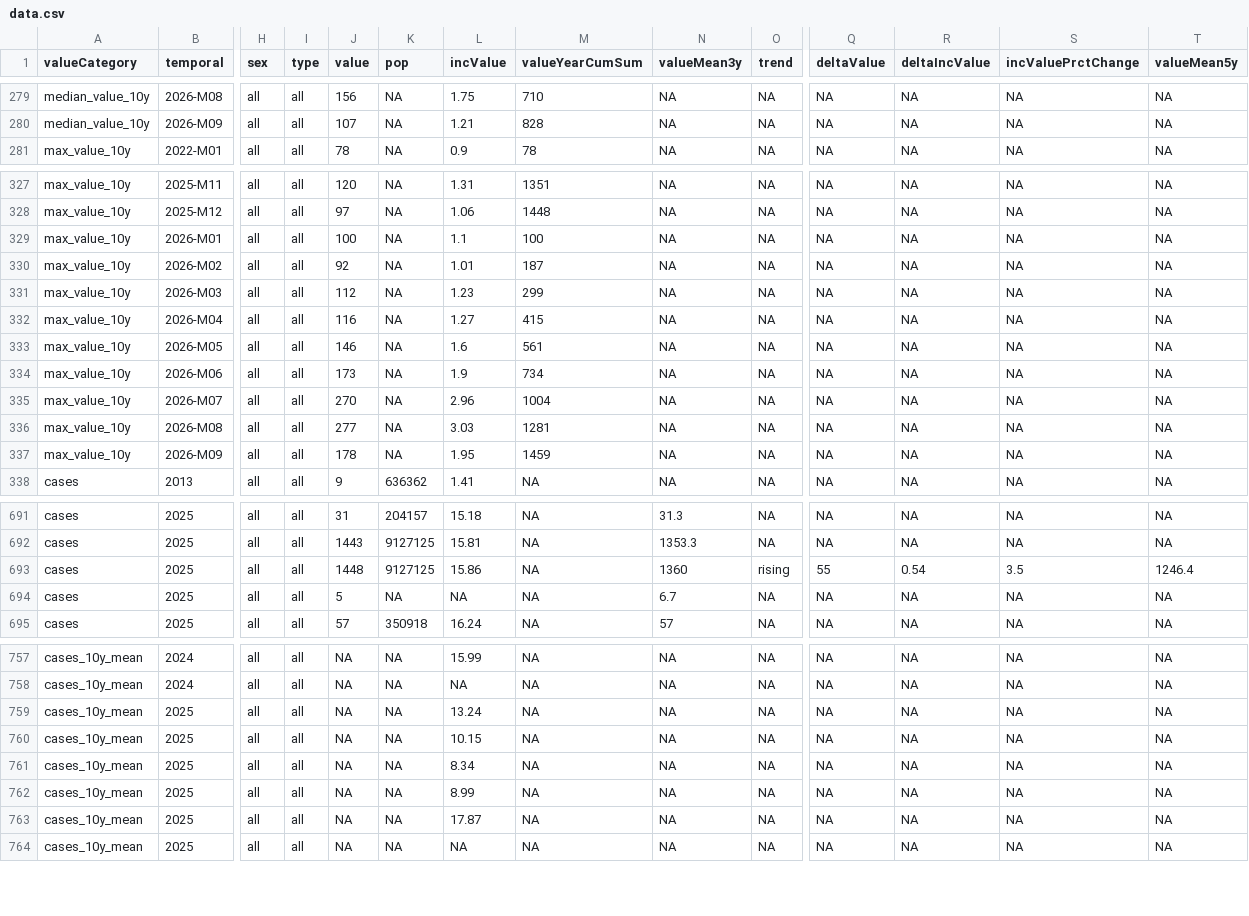
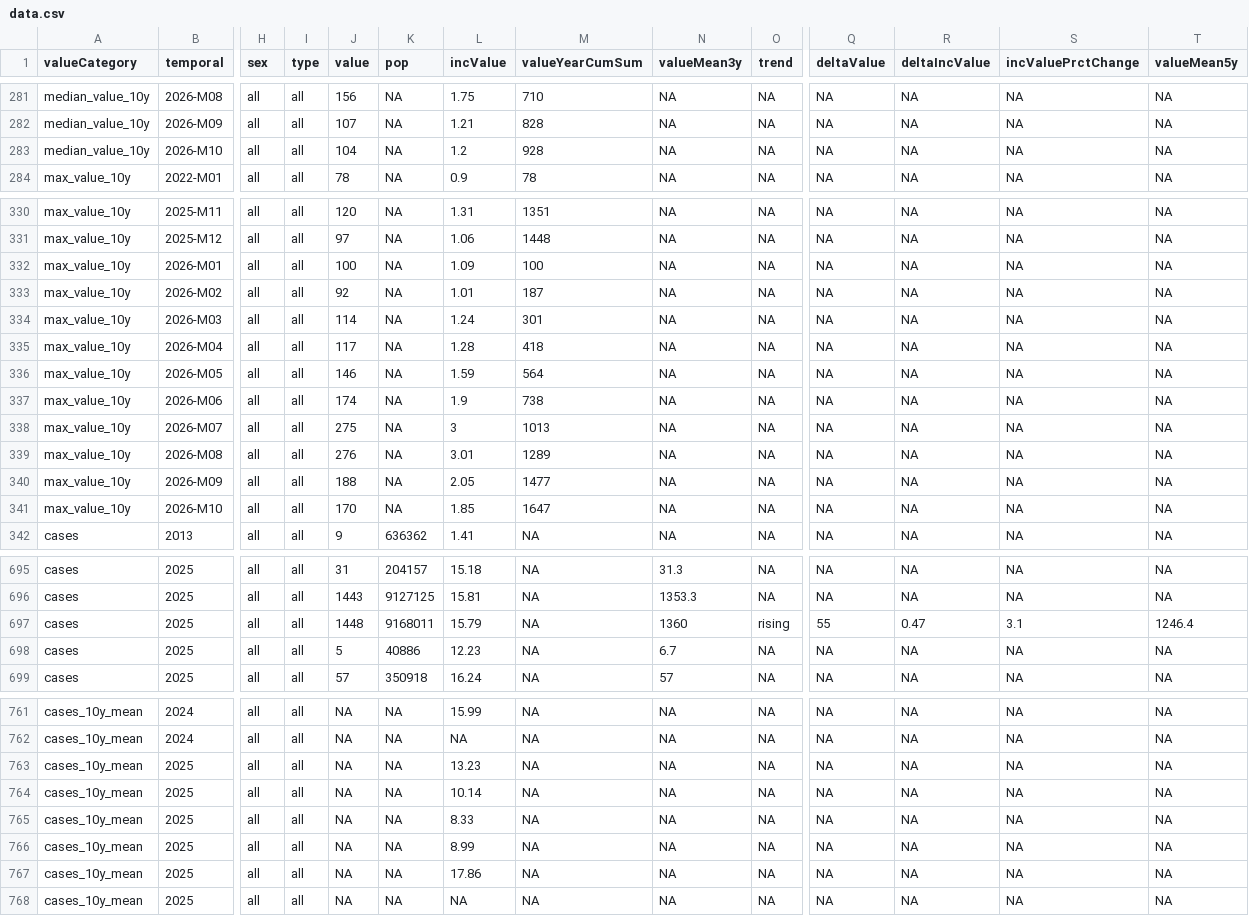
Before and after one commit to SourcePRISM/Health_Report_Generator, a CSV file: data/reference/EHEC_oblig/data.csv, drawn as a sheet; only a part is shown, gaps mark what is left out; addresses are those after the commit; rows hold the shown columns only; the diff covers the shown part only; the diff names each change by its address in the sheet, - before the commit and + after, or states it on an @@ line.

```diff
--- a/data/reference/EHEC_oblig/data.csv
+++ b/data/reference/EHEC_oblig/data.csv
+row 283: median_value_10y | 2026-M10 | all | all | 104 | NA | 1.2 | 928 | NA | NA | NA | NA | NA | NA
-L332 (incValue): 1.1
+L332 (incValue): 1.09
-J334 (value): 112
+J334 (value): 114
-L334 (incValue): 1.23
+L334 (incValue): 1.24
-M334 (valueYearCumSum): 299
+M334 (valueYearCumSum): 301
-J335 (value): 116
+J335 (value): 117
-L335 (incValue): 1.27
+L335 (incValue): 1.28
-M335 (valueYearCumSum): 415
+M335 (valueYearCumSum): 418
-L336 (incValue): 1.6
+L336 (incValue): 1.59
-M336 (valueYearCumSum): 561
+M336 (valueYearCumSum): 564
-J337 (value): 173
+J337 (value): 174
-M337 (valueYearCumSum): 734
+M337 (valueYearCumSum): 738
-J338 (value): 270
+J338 (value): 275
-L338 (incValue): 2.96
+L338 (incValue): 3
-M338 (valueYearCumSum): 1004
+M338 (valueYearCumSum): 1013
-J339 (value): 277
+J339 (value): 276
-L339 (incValue): 3.03
+L339 (incValue): 3.01
-M339 (valueYearCumSum): 1281
+M339 (valueYearCumSum): 1289
-J340 (value): 178
+J340 (value): 188
-L340 (incValue): 1.95
+L340 (incValue): 2.05
-M340 (valueYearCumSum): 1459
+M340 (valueYearCumSum): 1477
+row 341: max_value_10y | 2026-M10 | all | all | 170 | NA | 1.85 | 1647 | NA | NA | NA | NA | NA | NA
-K697 (pop): 9127125
+K697 (pop): 9168011
-L697 (incValue): 15.86
+L697 (incValue): 15.79
-R697 (deltaIncValue): 0.54
+R697 (deltaIncValue): 0.47
-S697 (incValuePrctChange): 3.5
+S697 (incValuePrctChange): 3.1
-K698 (pop): NA
+K698 (pop): 40886
-L698 (incValue): NA
+L698 (incValue): 12.23
-L763 (incValue): 13.24
+L763 (incValue): 13.23
-L764 (incValue): 10.15
+L764 (incValue): 10.14
-L765 (incValue): 8.34
+L765 (incValue): 8.33
-L767 (incValue): 17.87
+L767 (incValue): 17.86
```
Also changed, not shown: 2 added rows and 55 edited cells elsewhere in this file, data/reference/CAMPYLOBACTERIOSIS_oblig/data.csv, data/reference/COVID19_sentinella/data.csv, 38 other files.
